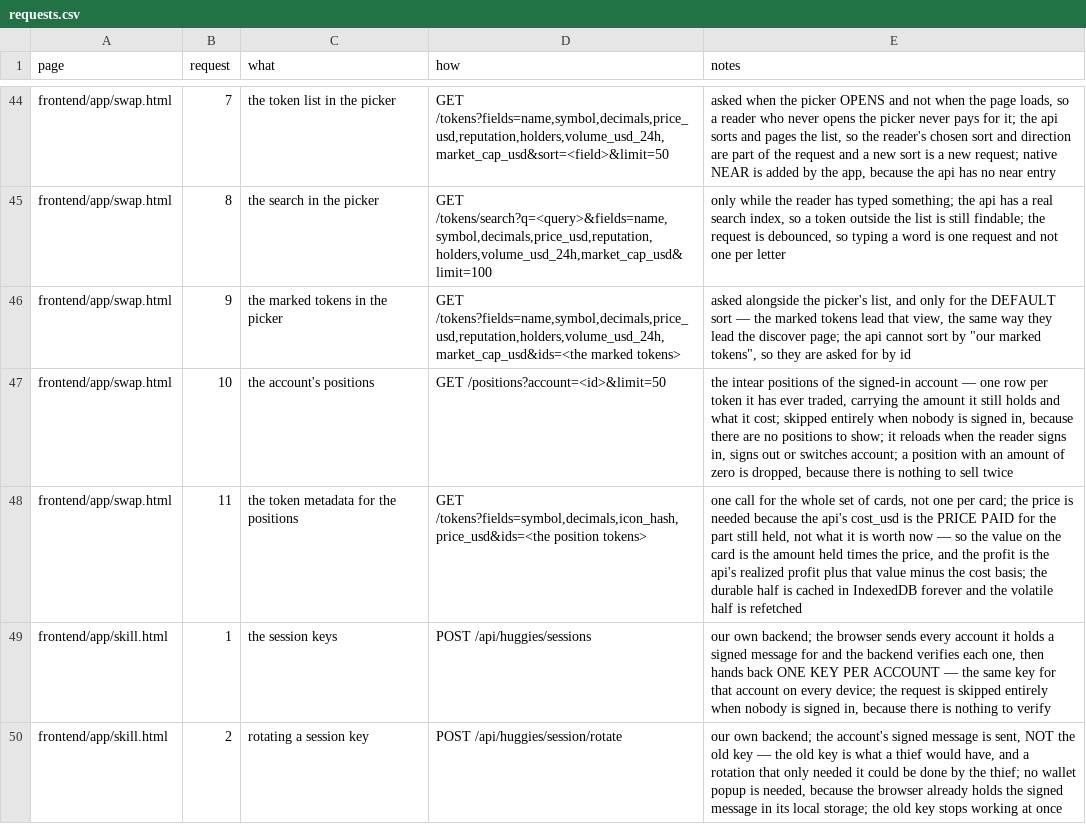
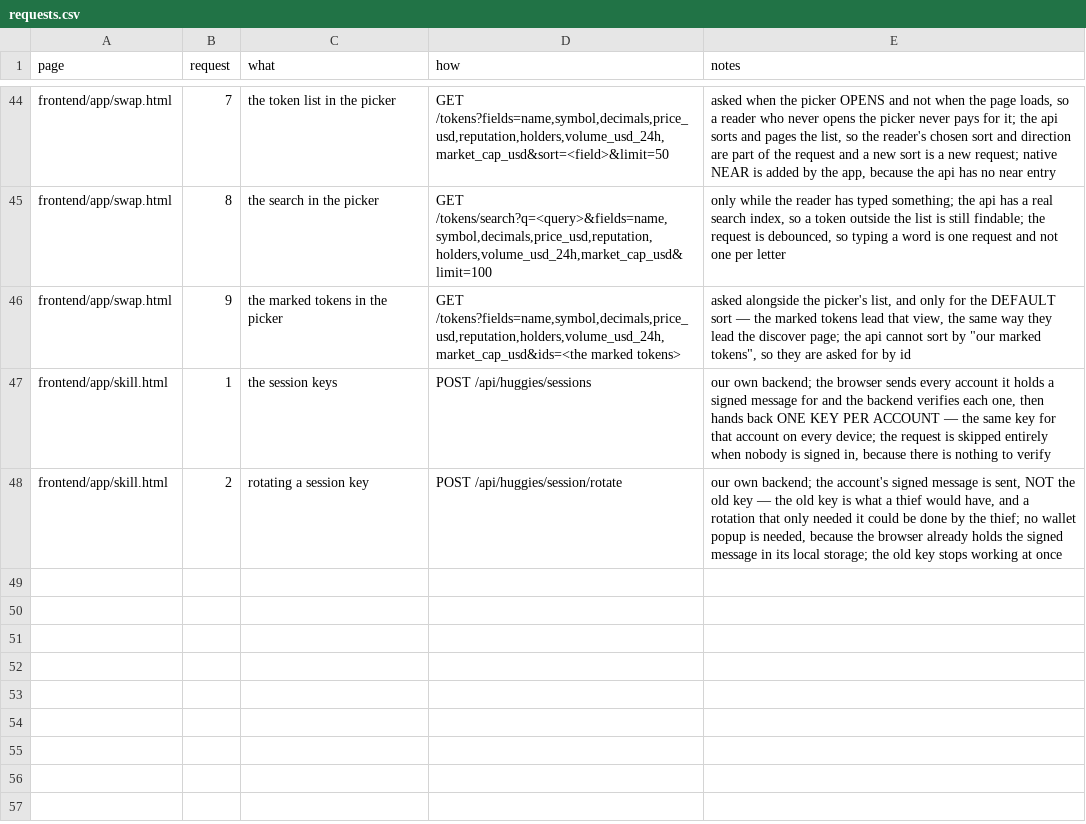
Before and after one commit to huggiesdotnear/huggies-rex-engine, a CSV file: DOCS/PAGES/requests.csv, drawn as a sheet; only a part is shown, gaps mark what is left out; the diff names each change by its address in the sheet, - before the commit and + after, or states it on an @@ line.

Commit message:
revert(swap): remove the intear position cards
the positions feature is undone. the intear /positions endpoint is not
accurate enough to put in front of a reader: its `amount` field tracks
dex TRADES only, so it does not know about a transfer out of the
account. an account that transferred half a token away still has the
position claiming the full amount, and the card would offer to sell
tokens the account does not hold.

the endpoint also has no filtering and no sorting of its own - it
answers every historical position, mostly closed ones, and the `limit`
truncates the list, so a small limit silently hides open positions
from a busy account. all of that would have had to be worked around
client side, on data that is already wrong.

so the cards, the loader, the store, the css, the mount id and the docs
rows all go, and the swap page is as it was.

the one thing kept is an unrelated fix: the notes of request 9 in
DOCS/PAGES/requests.csv held an unescaped quoted phrase, which split
that csv row into six columns and made it unparseable.

```diff
--- a/DOCS/PAGES/requests.csv
+++ b/DOCS/PAGES/requests.csv
-row 47: frontend/app/swap.html | 10 | the account's positions | GET /positions?account=<id>&limit=50 | the intear positions of the signed-in account — one row per token it has ever traded, carrying the amount it still holds and what it cost; skipped entirely when nobody is signed in, because there are no positions to show; it reloads when the reader signs in, signs out or switches account; a position with an amount of zero is dropped, because there is nothing to sell twice
-row 48: frontend/app/swap.html | 11 | the token metadata for the positions | GET /tokens?fields=symbol,decimals,icon_hash,price_usd&ids=<the position tokens> | one call for the whole set of cards, not one per card; the price is needed because the api's cost_usd is the PRICE PAID for the part still held, not what it is worth now — so the value on the card is the amount held times the price, and the profit is the api's realized profit plus that value minus the cost basis; the durable half is cached in IndexedDB forever and the volatile half is refetched
```
Also changed, not shown: DOCS/PAGES/components.csv, 11 other files.
